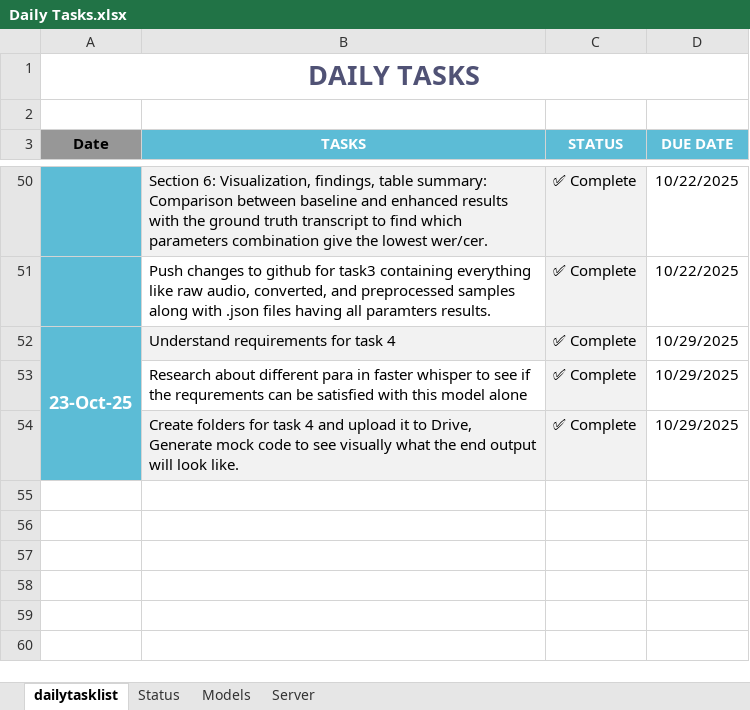
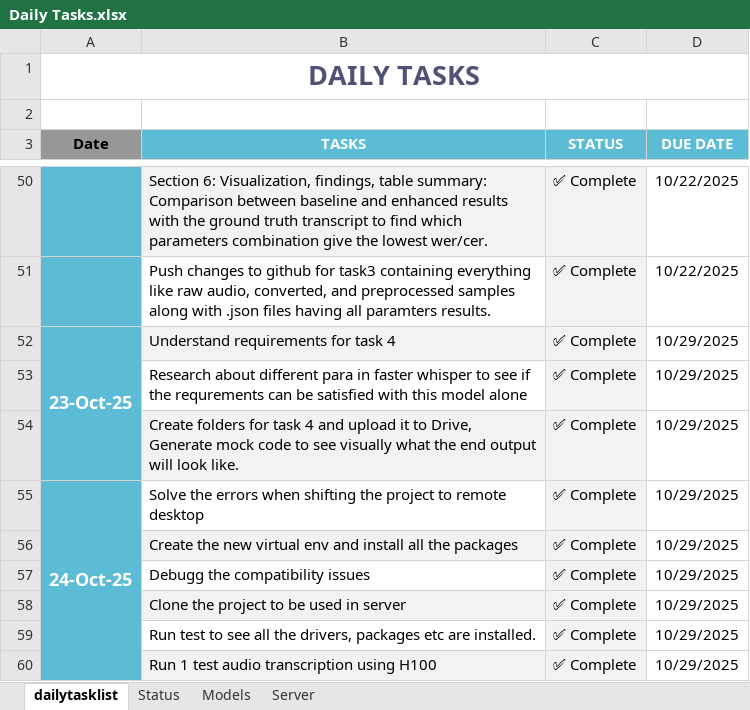
Before and after one commit to DeepFrame/VisionAI-Audio, an Excel workbook: Docs/Daily Tasks.xlsx, sheet dailytasklist, drawn as a sheet; only a part is shown, gaps mark what is left out; values as stored, in another font and other column widths than the file's, no borders; conditional formats not drawn; the diff names each change by its address in the sheet, - before the commit and + after, or states it on an @@ line.

Commit message:
Update: 10/24/2025

```diff
--- a/Docs/Daily Tasks.xlsx (sheet dailytasklist)
+++ b/Docs/Daily Tasks.xlsx (sheet dailytasklist)
+row 55: 24-Oct-25 | Solve the errors when shifting the project to remote desktop | ✅ Complete | 10/29/2025
+row 56:  | Create the new virtual env and install all the packages | ✅ Complete | 10/29/2025
+row 57:  | Debugg the compatibility issues | ✅ Complete | 10/29/2025
+row 58:  | Clone the project to be used in server | ✅ Complete | 10/29/2025
+row 59:  | Run test to see all the drivers, packages etc are installed. | ✅ Complete | 10/29/2025
+row 60:  | Run 1 test audio transcription using H100 | ✅ Complete | 10/29/2025
```
